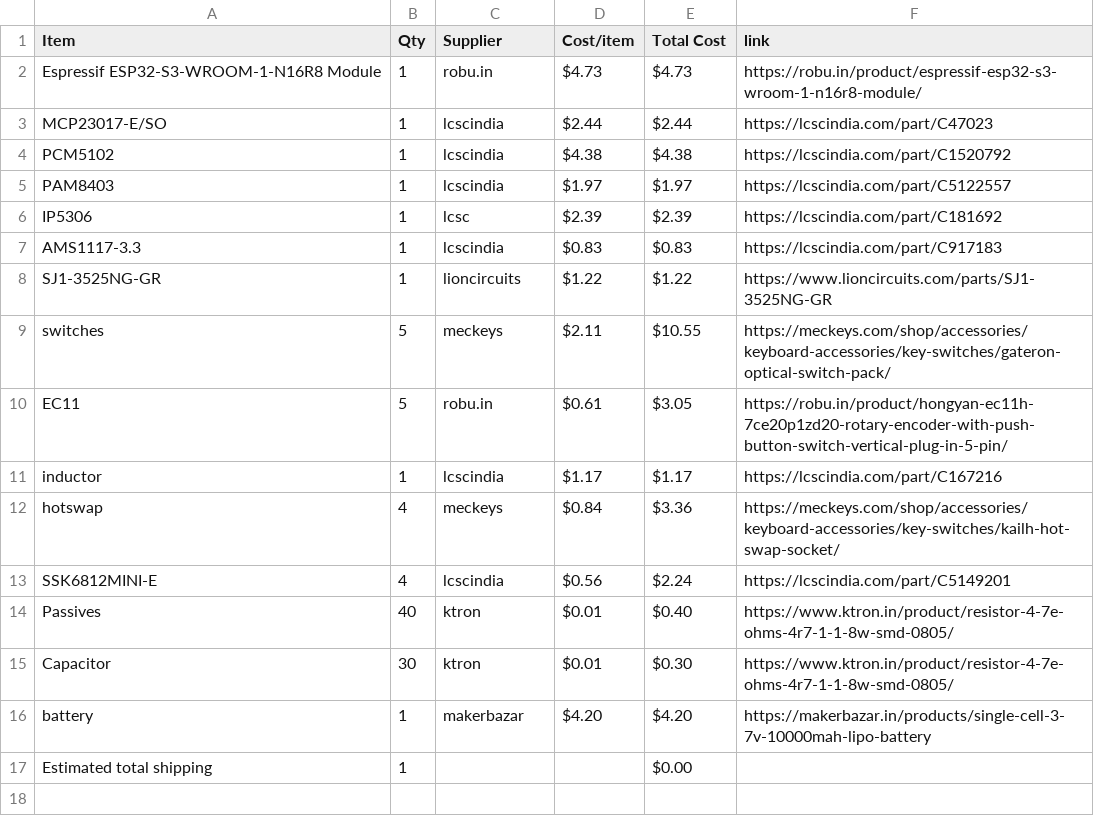
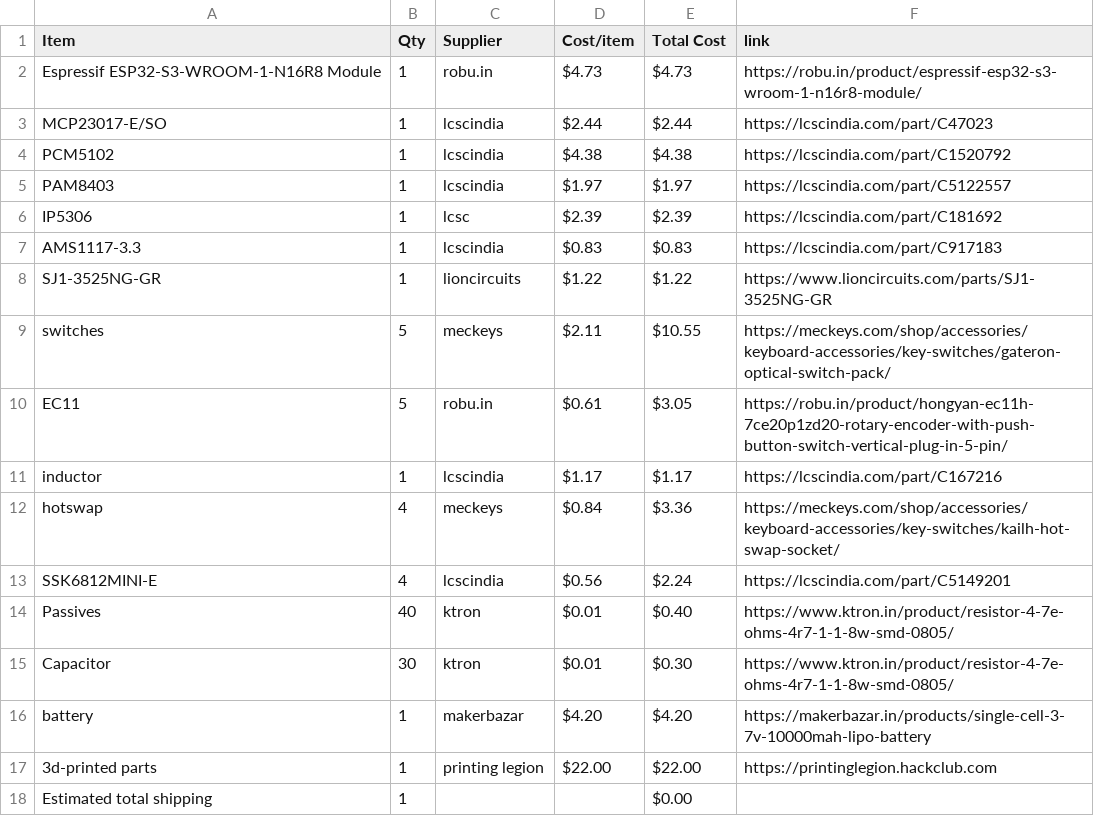
Before and after one commit to Chronos-03/MusicBoard, a CSV file: BOM.csv, drawn as a sheet; the diff names each change by its address in the sheet, - before the commit and + after, or states it on an @@ line.

Commit message:
Sync MyMUSICBOy from Half Life

```diff
--- a/BOM.csv
+++ b/BOM.csv
+row 17: 3d-printed parts | 1 | printing legion | $22.00 | $22.00 | https://printinglegion.hackclub.com
```
